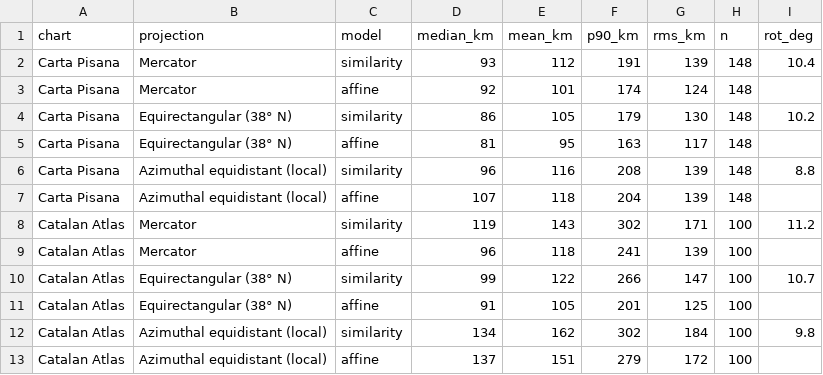
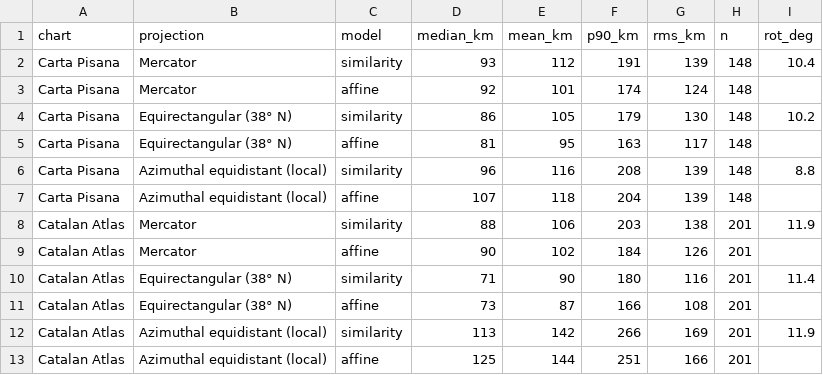
Before and after one commit to Tristan-Hotham/portolan-charts, a CSV file: data/fits.csv, drawn as a sheet.

```diff
--- a/data/fits.csv
+++ b/data/fits.csv
@@ -7,7 +7,7 @@ Carta Pisana,Azimuthal equidistant (local),similarity,96,116,208,139,148,8.8
 Carta Pisana,Azimuthal equidistant (local),affine,107,118,204,139,148,
-Catalan Atlas,Mercator,similarity,119,143,302,171,100,11.2
-Catalan Atlas,Mercator,affine,96,118,241,139,100,
-Catalan Atlas,Equirectangular (38° N),similarity,99,122,266,147,100,10.7
-Catalan Atlas,Equirectangular (38° N),affine,91,105,201,125,100,
-Catalan Atlas,Azimuthal equidistant (local),similarity,134,162,302,184,100,9.8
-Catalan Atlas,Azimuthal equidistant (local),affine,137,151,279,172,100,
+Catalan Atlas,Mercator,similarity,88,106,203,138,201,11.9
+Catalan Atlas,Mercator,affine,90,102,184,126,201,
+Catalan Atlas,Equirectangular (38° N),similarity,71,90,180,116,201,11.4
+Catalan Atlas,Equirectangular (38° N),affine,73,87,166,108,201,
+Catalan Atlas,Azimuthal equidistant (local),similarity,113,142,266,169,201,11.9
+Catalan Atlas,Azimuthal equidistant (local),affine,125,144,251,166,201,
```
Also changed, not shown: data/basins.csv, data/readings_catalan.csv, 28 other files.
